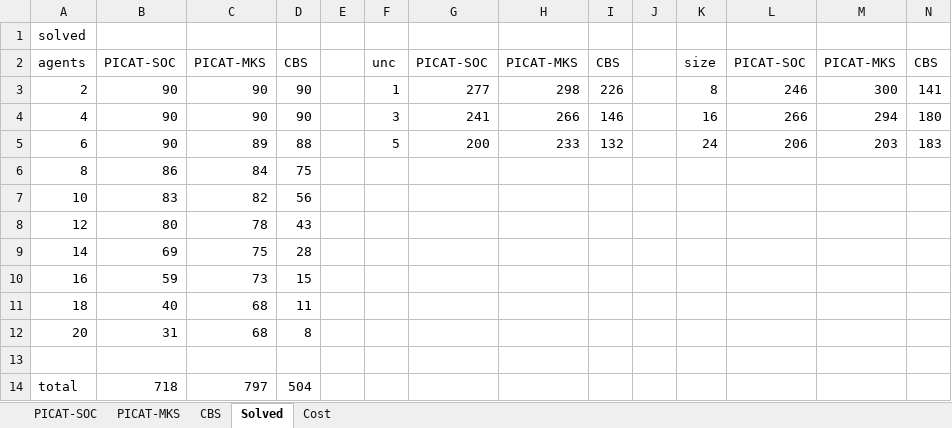
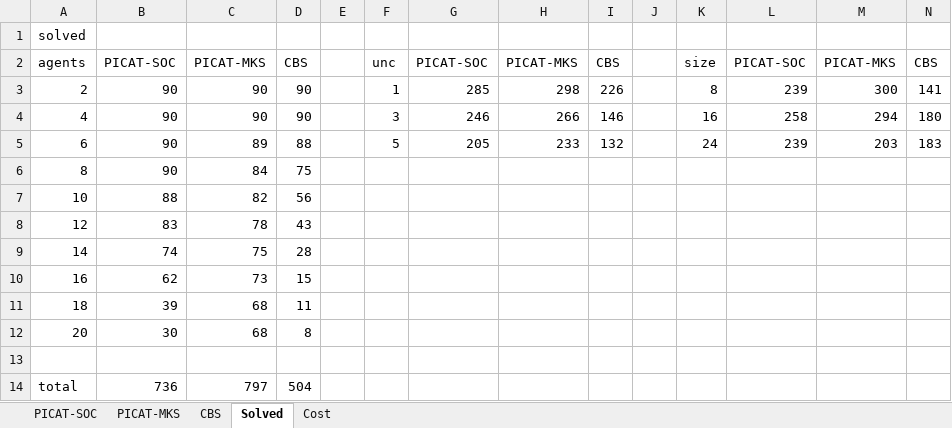
Before and after one commit to svancaj/MAPF-TU, an Excel workbook: results.xlsx, sheet Solved, drawn as a sheet; values as stored, in another font and other column widths than the file's, no borders; the diff names each change by its address in the sheet, - before the commit and + after, or states it on an @@ line.

```diff
--- a/results.xlsx (sheet Solved)
+++ b/results.xlsx (sheet Solved)
-G3: 277
+G3: 285
-L3: 246
+L3: 239
-G4: 241
+G4: 246
-L4: 266
+L4: 258
-G5: 200
+G5: 205
-L5: 206
+L5: 239
-B6: 86
+B6: 90
-B7: 83
+B7: 88
-B8: 80
+B8: 83
-B9: 69
+B9: 74
-B10: 59
+B10: 62
-B11: 40
+B11: 39
-B12: 31
+B12: 30
-B14: 718
+B14: 736
```
Also changed, not shown: sheet PICAT-SOC, sheet Cost.
